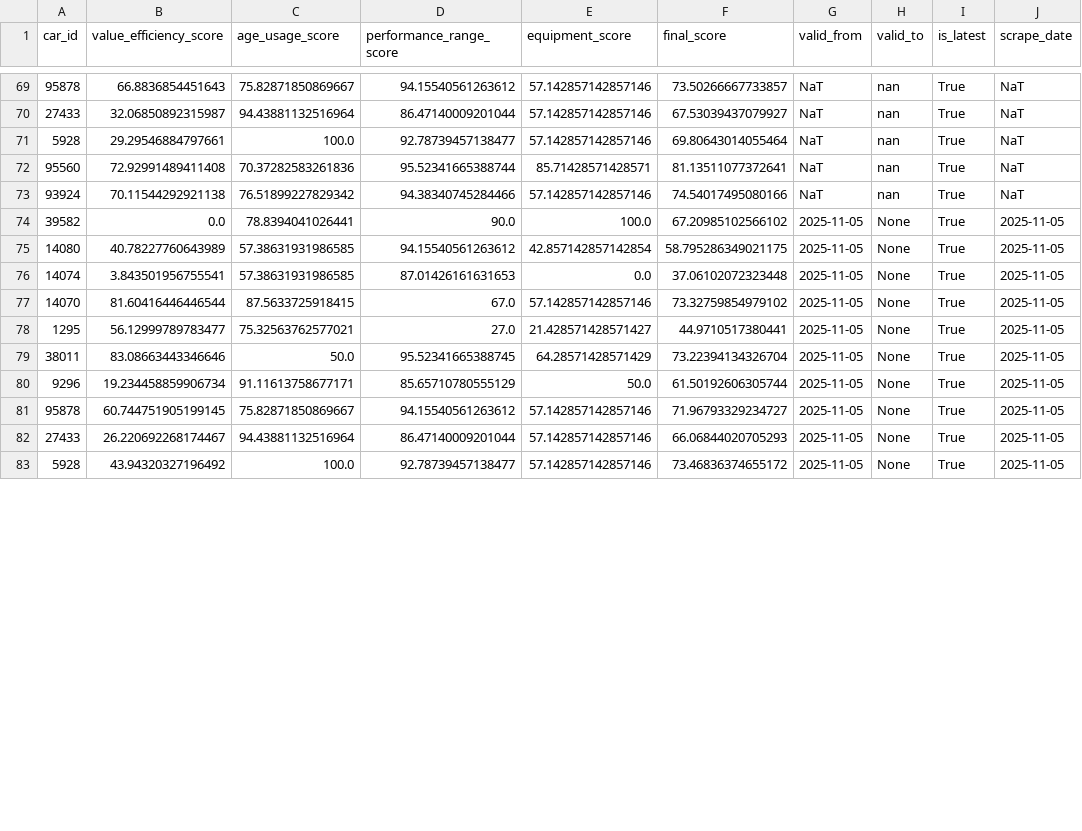
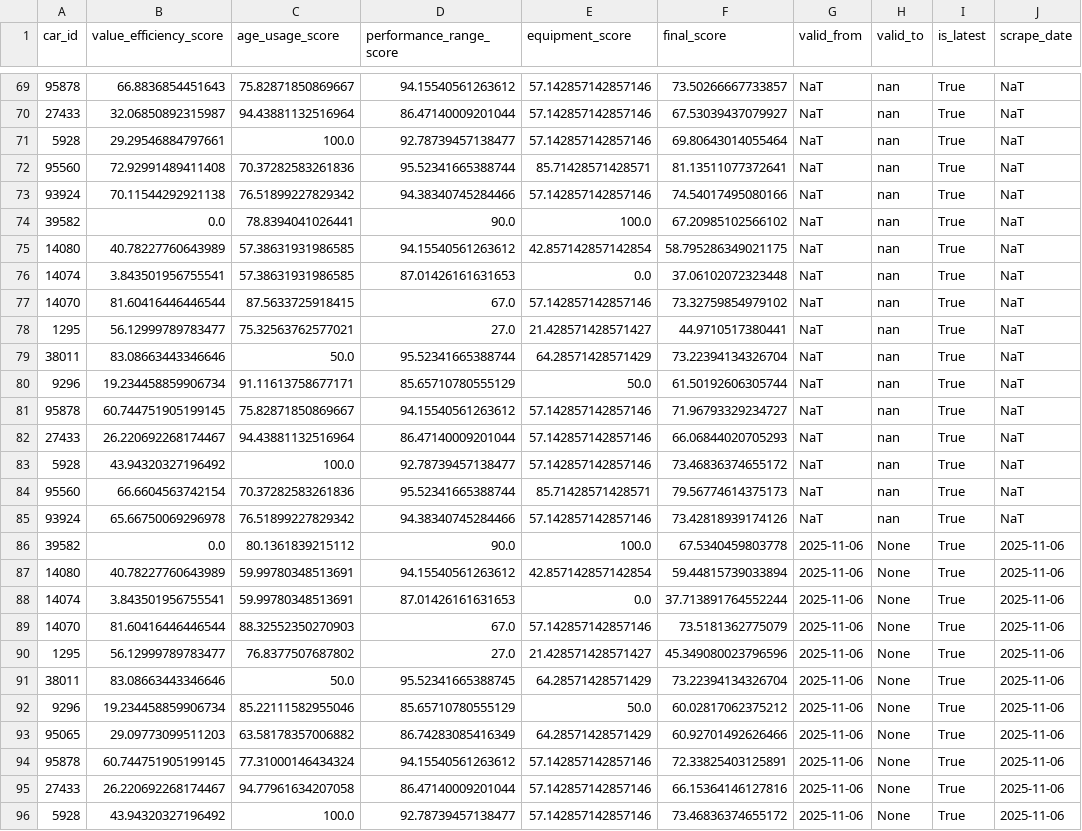
Before and after one commit to Genwise-Agency/car_scraping, a CSV file: results/bmw/bmw_cars_scores_history.csv, drawn as a sheet; only a part is shown, gaps mark what is left out; the diff covers the shown part only.

```diff
--- a/results/bmw/bmw_cars_scores_history.csv
+++ b/results/bmw/bmw_cars_scores_history.csv
@@ -73,11 +73,24 @@ car_id,value_efficiency_score,age_usage_score,performance_range_score,equipment_
 93924,70.11544292921138,76.51899227829342,94.38340745284466,57.142857142857146,74.54017495080166,NaT,nan,True,NaT
-39582,0.0,78.8394041026441,90.0,100.0,67.20985102566102,2025-11-05,None,True,2025-11-05
-14080,40.78227760643989,57.38631931986585,94.15540561263612,42.857142857142854,58.795286349021175,2025-11-05,None,True,2025-11-05
-14074,3.843501956755541,57.38631931986585,87.01426161631653,0.0,37.06102072323448,2025-11-05,None,True,2025-11-05
-14070,81.60416446446544,87.5633725918415,67.0,57.142857142857146,73.32759854979102,2025-11-05,None,True,2025-11-05
-1295,56.12999789783477,75.32563762577021,27.0,21.428571428571427,44.9710517380441,2025-11-05,None,True,2025-11-05
-38011,83.08663443346646,50.0,95.52341665388745,64.28571428571429,73.22394134326704,2025-11-05,None,True,2025-11-05
-9296,19.234458859906734,91.11613758677171,85.65710780555129,50.0,61.50192606305744,2025-11-05,None,True,2025-11-05
-95878,60.744751905199145,75.82871850869667,94.15540561263612,57.142857142857146,71.96793329234727,2025-11-05,None,True,2025-11-05
-27433,26.220692268174467,94.43881132516964,86.47140009201044,57.142857142857146,66.06844020705293,2025-11-05,None,True,2025-11-05
-5928,43.94320327196492,100.0,92.78739457138477,57.142857142857146,73.46836374655172,2025-11-05,None,True,2025-11-05
+39582,0.0,78.8394041026441,90.0,100.0,67.20985102566102,NaT,nan,True,NaT
+14080,40.78227760643989,57.38631931986585,94.15540561263612,42.857142857142854,58.795286349021175,NaT,nan,True,NaT
+14074,3.843501956755541,57.38631931986585,87.01426161631653,0.0,37.06102072323448,NaT,nan,True,NaT
+14070,81.60416446446544,87.5633725918415,67.0,57.142857142857146,73.32759854979102,NaT,nan,True,NaT
+1295,56.12999789783477,75.32563762577021,27.0,21.428571428571427,44.9710517380441,NaT,nan,True,NaT
+38011,83.08663443346646,50.0,95.52341665388744,64.28571428571429,73.22394134326704,NaT,nan,True,NaT
+9296,19.234458859906734,91.11613758677171,85.65710780555129,50.0,61.50192606305744,NaT,nan,True,NaT
+95878,60.744751905199145,75.82871850869667,94.15540561263612,57.142857142857146,71.96793329234727,NaT,nan,True,NaT
+27433,26.220692268174467,94.43881132516964,86.47140009201044,57.142857142857146,66.06844020705293,NaT,nan,True,NaT
+5928,43.94320327196492,100.0,92.78739457138477,57.142857142857146,73.46836374655172,NaT,nan,True,NaT
+95560,66.6604563742154,70.37282583261836,95.52341665388744,85.71428571428571,79.56774614375173,NaT,nan,True,NaT
+93924,65.66750069296978,76.51899227829342,94.38340745284466,57.142857142857146,73.42818939174126,NaT,nan,True,NaT
+39582,0.0,80.1361839215112,90.0,100.0,67.5340459803778,2025-11-06,None,True,2025-11-06
+14080,40.78227760643989,59.99780348513691,94.15540561263612,42.857142857142854,59.44815739033894,2025-11-06,None,True,2025-11-06
+14074,3.843501956755541,59.99780348513691,87.01426161631653,0.0,37.713891764552244,2025-11-06,None,True,2025-11-06
+14070,81.60416446446544,88.32552350270903,67.0,57.142857142857146,73.5181362775079,2025-11-06,None,True,2025-11-06
+1295,56.12999789783477,76.8377507687802,27.0,21.428571428571427,45.349080023796596,2025-11-06,None,True,2025-11-06
+38011,83.08663443346646,50.0,95.52341665388745,64.28571428571429,73.22394134326704,2025-11-06,None,True,2025-11-06
+9296,19.234458859906734,85.22111582955046,85.65710780555129,50.0,60.02817062375212,2025-11-06,None,True,2025-11-06
+95065,29.09773099511203,63.58178357006882,86.74283085416349,64.28571428571429,60.92701492626466,2025-11-06,None,True,2025-11-06
+95878,60.744751905199145,77.31000146434324,94.15540561263612,57.142857142857146,72.33825403125891,2025-11-06,None,True,2025-11-06
+27433,26.220692268174467,94.77961634207058,86.47140009201044,57.142857142857146,66.15364146127816,2025-11-06,None,True,2025-11-06
+5928,43.94320327196492,100.0,92.78739457138477,57.142857142857146,73.46836374655172,2025-11-06,None,True,2025-11-06
```
Also changed, not shown: 1 added row and 9 edited cells elsewhere in this file, 5 other files.
